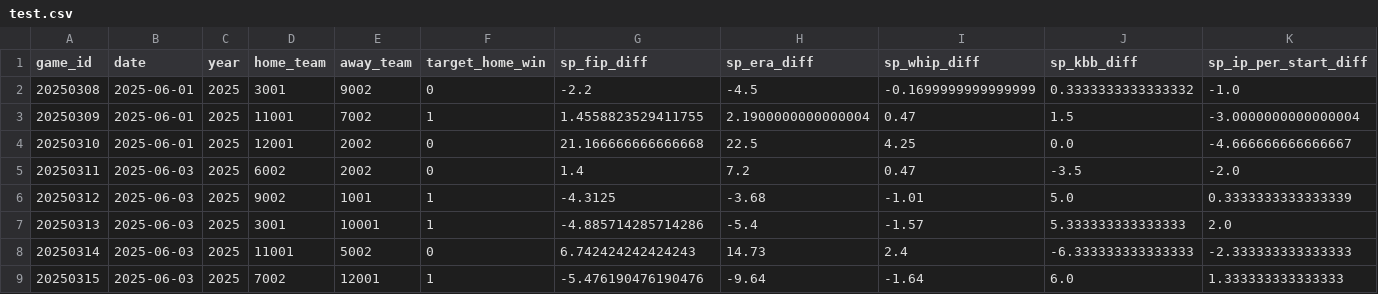
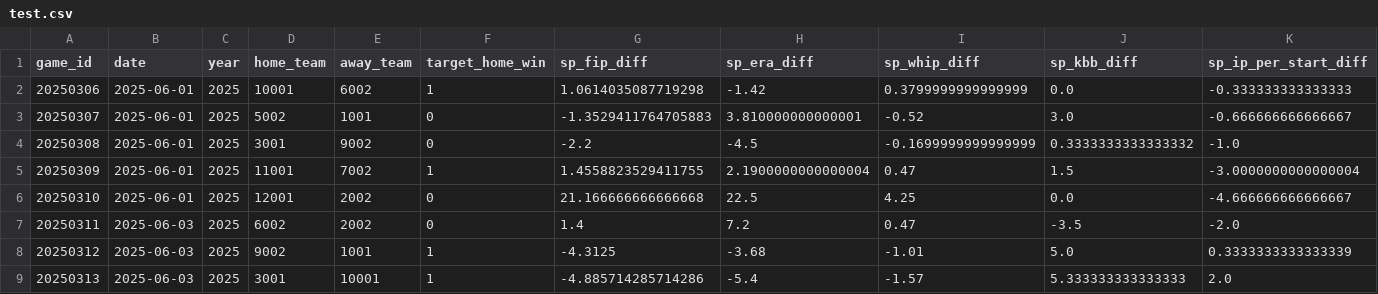
Before and after one commit to jyr25/BPM, a CSV file: data/processed/test.csv, drawn as a sheet; only a part is shown; the shorter side is filled out with more unchanged rows; rows hold the shown columns only; the diff names each change by its address in the sheet, - before the commit and + after, or states it on an @@ line.

```diff
--- a/data/processed/test.csv
+++ b/data/processed/test.csv
+row 2: 20250306 | 2025-06-01 | 2025 | 10001 | 6002 | 1 | 1.0614035087719298 | -1.42 | 0.3799999999999999 | 0.0 | -0.333333333333333
+row 3: 20250307 | 2025-06-01 | 2025 | 5002 | 1001 | 0 | -1.3529411764705883 | 3.810000000000001 | -0.52 | 3.0 | -0.666666666666667
```
Also changed, not shown: data/processed/lineup_features.csv, data/processed/order_fit_features.csv, 37 other files.
